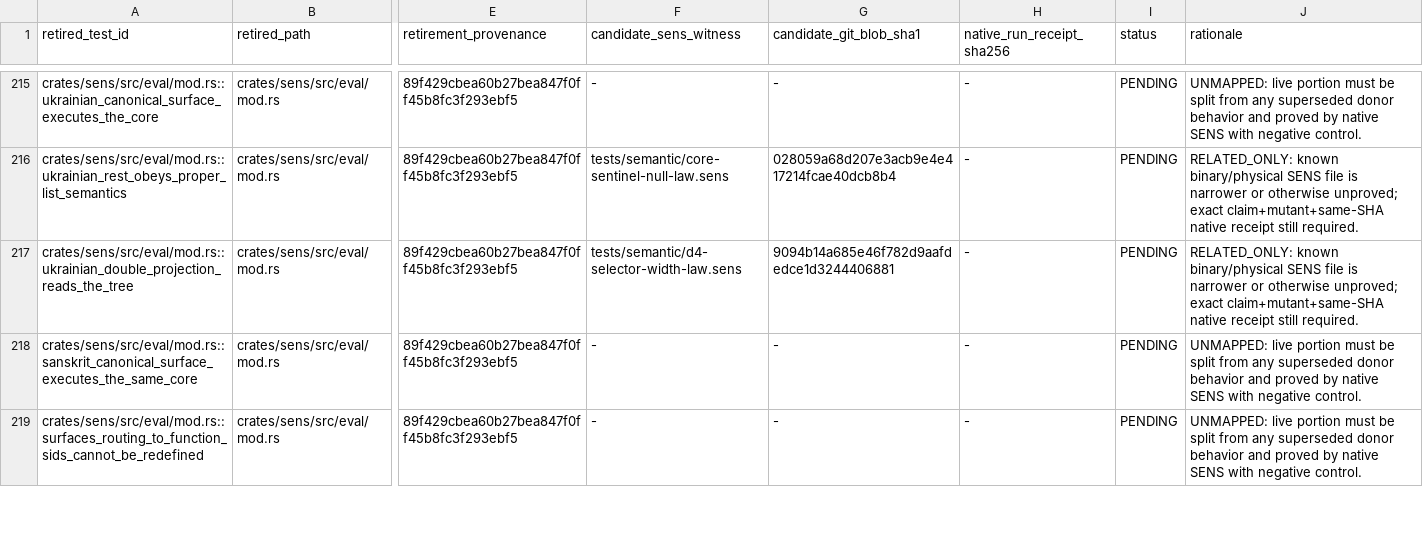
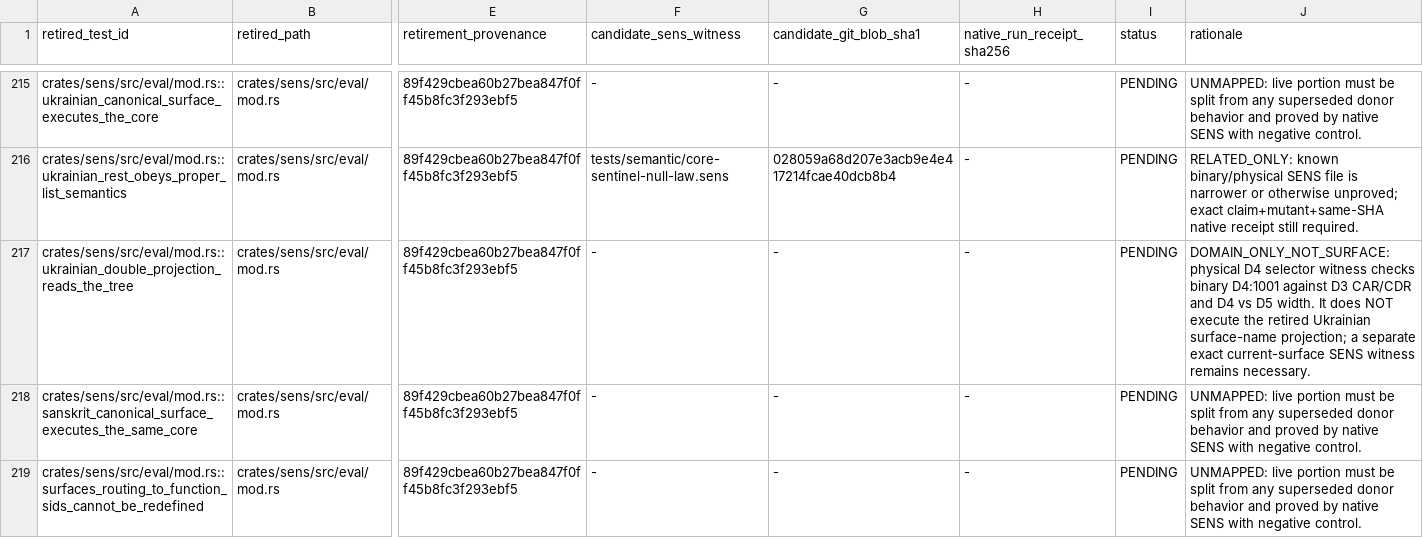
Before and after one commit to juv4uk/sens, a TSV file: docs/archaeology/semantic-coverage-ledger-2026-10-14.tsv, drawn as a sheet; only a part is shown, gaps mark what is left out; the diff names each change by its address in the sheet, - before the commit and + after, or states it on an @@ line.

Commit message:
fix(coverage): do not treat binary D4 selector as a Ukrainian surface witness

```diff
--- a/docs/archaeology/semantic-coverage-ledger-2026-10-14.tsv
+++ b/docs/archaeology/semantic-coverage-ledger-2026-10-14.tsv
-F217 (candidate_sens_witness): tests/semantic/d4-selector-width-law.sens
+F217 (candidate_sens_witness): -
-G217 (candidate_git_blob_sha1): 9094b14a685e46f782d9aafdedce1d3244406881
+G217 (candidate_git_blob_sha1): -
-J217 (rationale): RELATED_ONLY: known binary/physical SENS file is narrower or otherwise unproved; exact claim+mutant+same-SHA native receipt still required.
+J217 (rationale): DOMAIN_ONLY_NOT_SURFACE: physical D4 selector witness checks binary D4:1001 against D3 CAR/CDR and D4 vs D5 width. It does NOT execute the retired Ukrainian surface-name projection; a separate exact current-surface SENS witness remains necessary.
```
